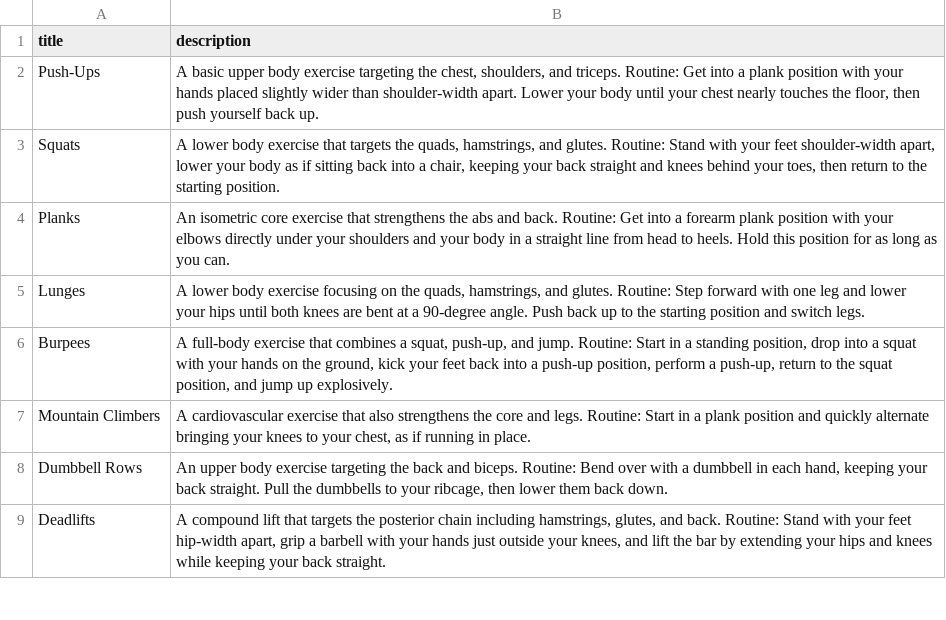
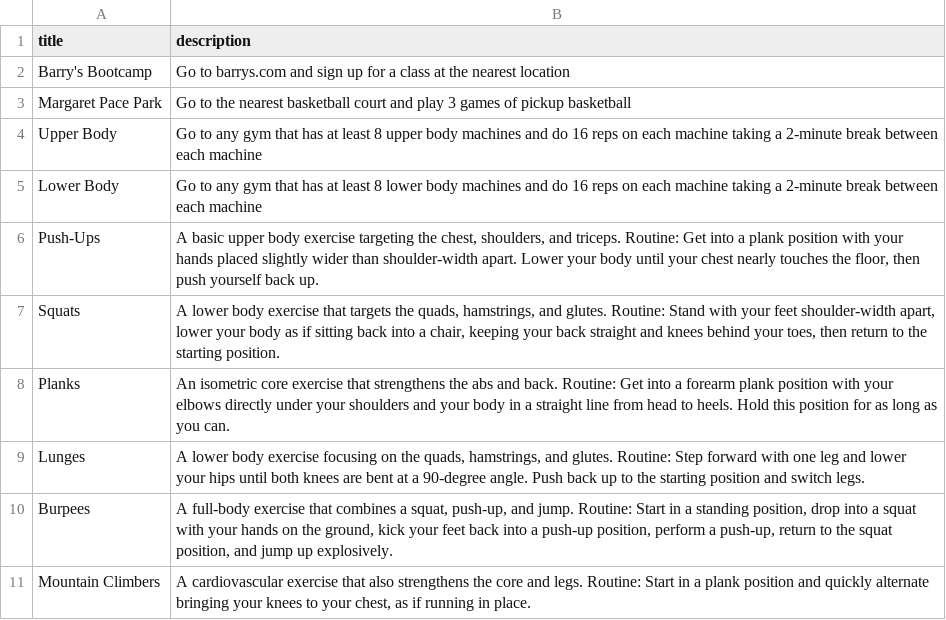
Before and after one commit to thaddavis/fullstack-vectors-backend, a CSV file: data/Workout_Ideas_with_Routines.csv, drawn as a sheet; only a part is shown; the shorter side is filled out with more unchanged rows; the diff names each change by its address in the sheet, - before the commit and + after, or states it on an @@ line.

Commit message:
add seed data

```diff
--- a/data/Workout_Ideas_with_Routines.csv
+++ b/data/Workout_Ideas_with_Routines.csv
+row 2: Barry's Bootcamp | Go to barrys.com and sign up for a class at the nearest location
+row 3: Margaret Pace Park | Go to the nearest basketball court and play 3 games of pickup basketball
+row 4: Upper Body | Go to any gym that has at least 8 upper body machines and do 16 reps on each machine taking a 2-minute break between each machine
+row 5: Lower Body | Go to any gym that has at least 8 lower body machines and do 16 reps on each machine taking a 2-minute break between each machine
```
